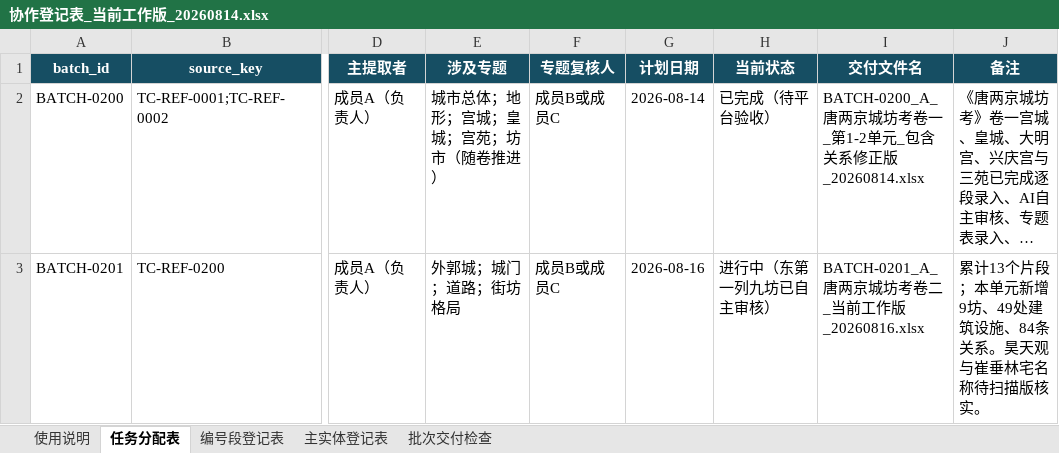
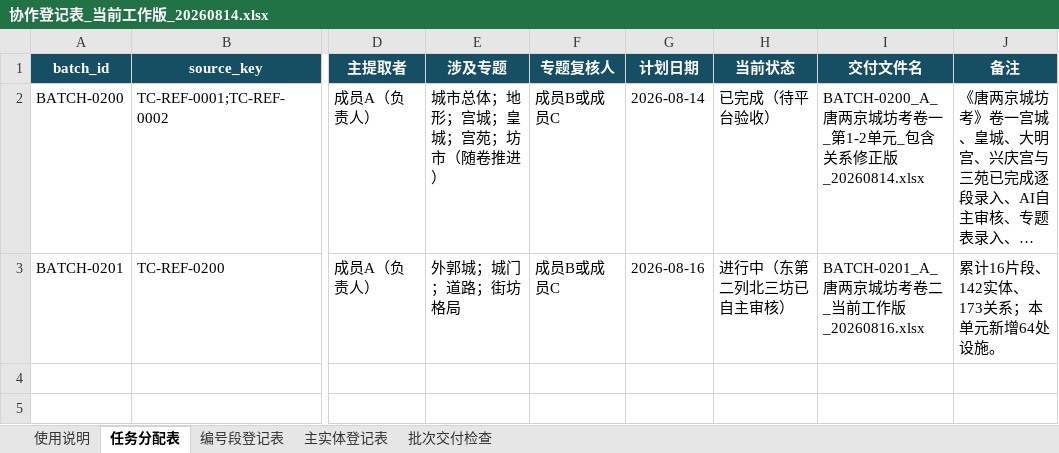
Before and after one commit to RIiiiiii-t/tang-changan-knowledge-graph, an Excel workbook: 07-协作包/唐长安城知识图谱_三人协作包_v2_20260814/01-协作表与模板/协作登记表_当前工作版_20260814.xlsx, sheet 任务分配表, drawn as a sheet; only a part is shown, gaps mark what is left out; long unchanged cells end in …; values as stored, in another font and other column widths than the file's, no borders; the diff names each change by its address in the sheet, - before the commit and + after, or states it on an @@ line.

```diff
--- a/07-协作包/唐长安城知识图谱_三人协作包_v2_20260814/01-协作表与模板/协作登记表_当前工作版_20260814.xlsx (sheet 任务分配表)
+++ b/07-协作包/唐长安城知识图谱_三人协作包_v2_20260814/01-协作表与模板/协作登记表_当前工作版_20260814.xlsx (sheet 任务分配表)
-H3 (当前状态): 进行中（东第一列九坊已自主审核）
+H3 (当前状态): 进行中（东第二列北三坊已自主审核）
-J3 (备注): 累计13个片段；本单元新增9坊、49处建筑设施、84条关系。昊天观与崔垂林宅名称待扫描版核实。
+J3 (备注): 累计16片段、142实体、173关系；本单元新增64处设施。
```
Also changed, not shown: sheet 主实体登记表, sheet 编号段登记表, 00-项目总览/唐长安城知识图谱_项目进度看板.xlsx, 1 other file.
